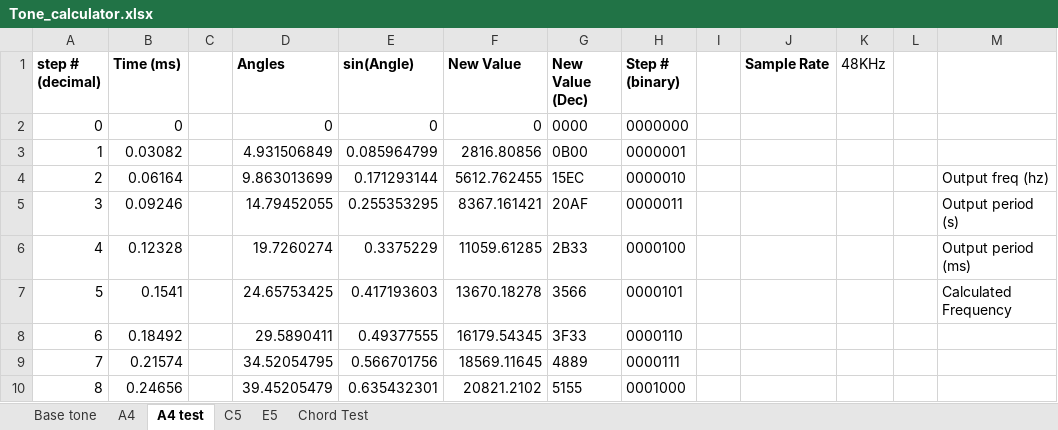
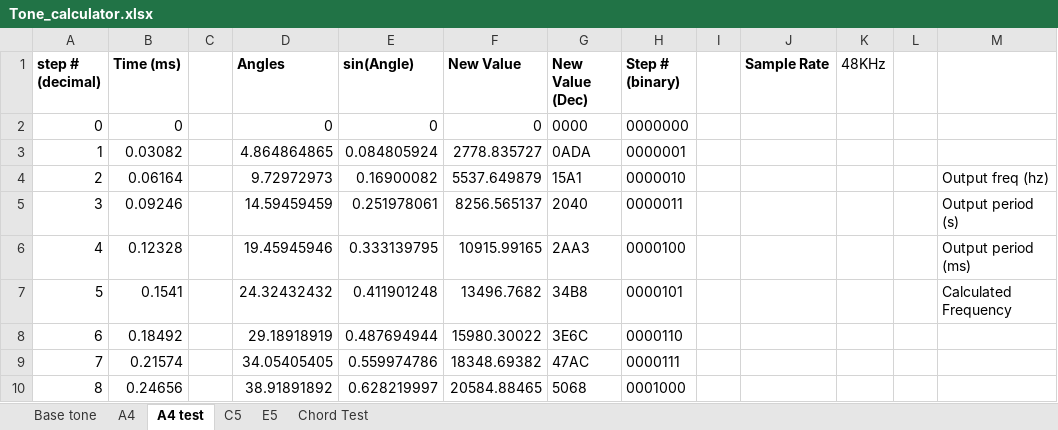
Before and after one commit to srodriguez1850/JSInth, an Excel workbook: Wave Math/Tone_calculator.xlsx, sheet A4 test, drawn as a sheet; only a part is shown; values as stored, in another font and other column widths than the file's, no borders; charts and pictures not drawn; the diff covers the shown part only; the diff names each change by its address in the sheet, - before the commit and + after, or states it on an @@ line.

```diff
--- a/Wave Math/Tone_calculator.xlsx (sheet A4 test)
+++ b/Wave Math/Tone_calculator.xlsx (sheet A4 test)
-D3 (Angles): 4.931506849
+D3 (Angles): 4.864864865
-E3 (sin(Angle)): 0.085964799
+E3 (sin(Angle)): 0.084805924
-F3 (New Value): 2816.80856
+F3 (New Value): 2778.835727
-G3 (New Value (Dec)): 0B00
+G3 (New Value (Dec)): 0ADA
-D4 (Angles): 9.863013699
+D4 (Angles): 9.72972973
-E4 (sin(Angle)): 0.171293144
+E4 (sin(Angle)): 0.16900082
-F4 (New Value): 5612.762455
+F4 (New Value): 5537.649879
-G4 (New Value (Dec)): 15EC
+G4 (New Value (Dec)): 15A1
-D5 (Angles): 14.79452055
+D5 (Angles): 14.59459459
-E5 (sin(Angle)): 0.255353295
+E5 (sin(Angle)): 0.251978061
-F5 (New Value): 8367.161421
+F5 (New Value): 8256.565137
-G5 (New Value (Dec)): 20AF
+G5 (New Value (Dec)): 2040
-D6 (Angles): 19.7260274
+D6 (Angles): 19.45945946
-E6 (sin(Angle)): 0.3375229
+E6 (sin(Angle)): 0.333139795
-F6 (New Value): 11059.61285
+F6 (New Value): 10915.99165
-G6 (New Value (Dec)): 2B33
+G6 (New Value (Dec)): 2AA3
-D7 (Angles): 24.65753425
+D7 (Angles): 24.32432432
-E7 (sin(Angle)): 0.417193603
+E7 (sin(Angle)): 0.411901248
-F7 (New Value): 13670.18278
+F7 (New Value): 13496.7682
-G7 (New Value (Dec)): 3566
+G7 (New Value (Dec)): 34B8
-D8 (Angles): 29.5890411
+D8 (Angles): 29.18918919
-E8 (sin(Angle)): 0.49377555
+E8 (sin(Angle)): 0.487694944
-F8 (New Value): 16179.54345
+F8 (New Value): 15980.30022
-G8 (New Value (Dec)): 3F33
+G8 (New Value (Dec)): 3E6C
-D9 (Angles): 34.52054795
+D9 (Angles): 34.05405405
-E9 (sin(Angle)): 0.566701756
+E9 (sin(Angle)): 0.559974786
-F9 (New Value): 18569.11645
+F9 (New Value): 18348.69382
-G9 (New Value (Dec)): 4889
+G9 (New Value (Dec)): 47AC
-D10 (Angles): 39.45205479
+D10 (Angles): 38.91891892
-E10 (sin(Angle)): 0.635432301
+E10 (sin(Angle)): 0.628219997
-F10 (New Value): 20821.2102
+F10 (New Value): 20584.88465
-G10 (New Value (Dec)): 5155
+G10 (New Value (Dec)): 5068
```
Also changed, not shown: 260 edited cells elsewhere in this sheet, sheet Chord Test, sheet C5, sheet E5, formulas that keep their value, charts or pictures, 4 other files.
